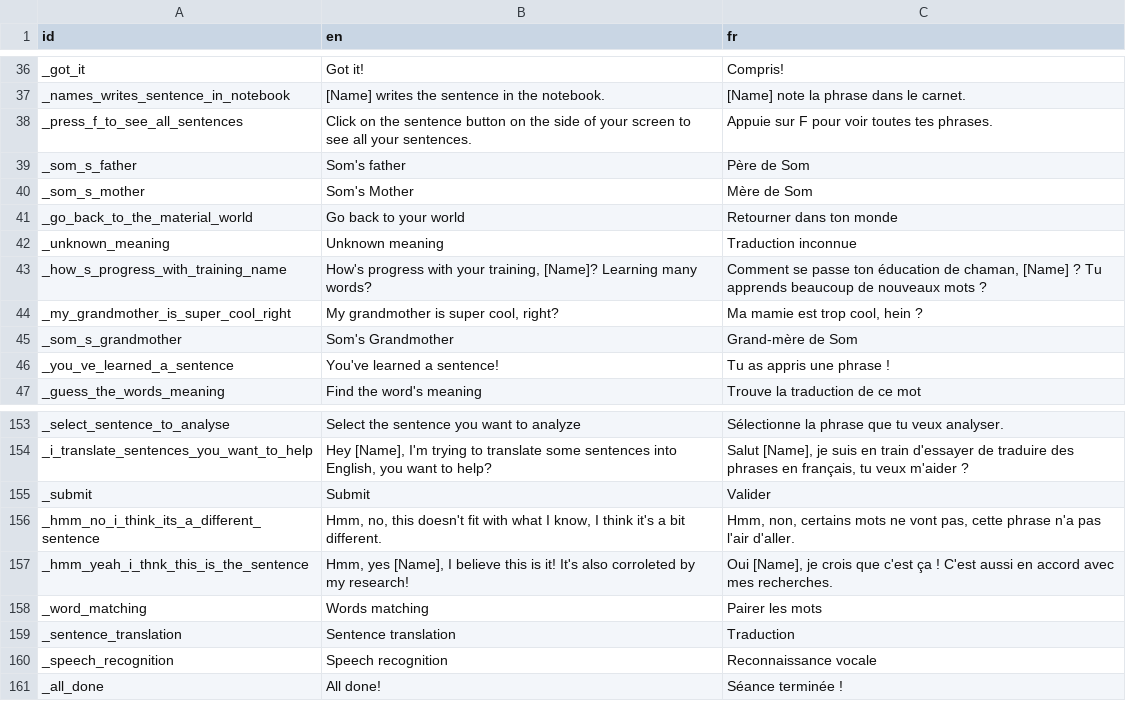
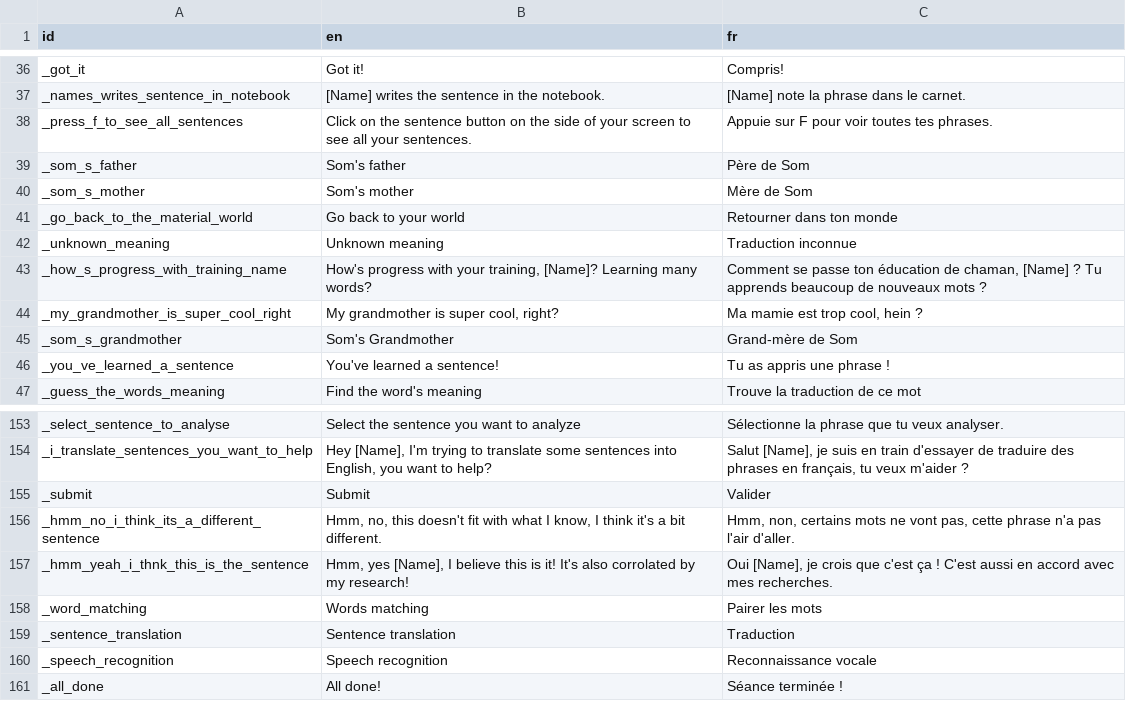
Before and after one commit to alexisthegalaxy/once-upon-a-thai-2, a CSV file: Localisation/localisation.csv, drawn as a sheet; only a part is shown, gaps mark what is left out.

```diff
--- a/Localisation/localisation.csv
+++ b/Localisation/localisation.csv
@@ -39,3 +39,3 @@ _press_f_to_see_all_sentences,Click on the sentence button on the side of your s
 _som_s_father,Som's father,Père de Som
-_som_s_mother,Som's Mother,Mère de Som
+_som_s_mother,Som's mother,Mère de Som
 _go_back_to_the_material_world,Go back to your world,Retourner dans ton monde
@@ -156,3 +156,3 @@ _submit,Submit,Valider
 _hmm_no_i_think_its_a_different_sentence,"Hmm, no, this doesn't fit with what I know, I think it's a bit different.","Hmm, non, certains mots ne vont pas, cette phrase n'a pas l'air d'aller."
-_hmm_yeah_i_thnk_this_is_the_sentence,"Hmm, yes [Name], I believe this is it! It's also corroleted by my research!","Oui [Name], je crois que c'est ça ! C'est aussi en accord avec mes recherches."
+_hmm_yeah_i_thnk_this_is_the_sentence,"Hmm, yes [Name], I believe this is it! It's also corrolated by my research!","Oui [Name], je crois que c'est ça ! C'est aussi en accord avec mes recherches."
 _word_matching,Words matching,Pairer les mots
```
Also changed, not shown: 11 other files.
